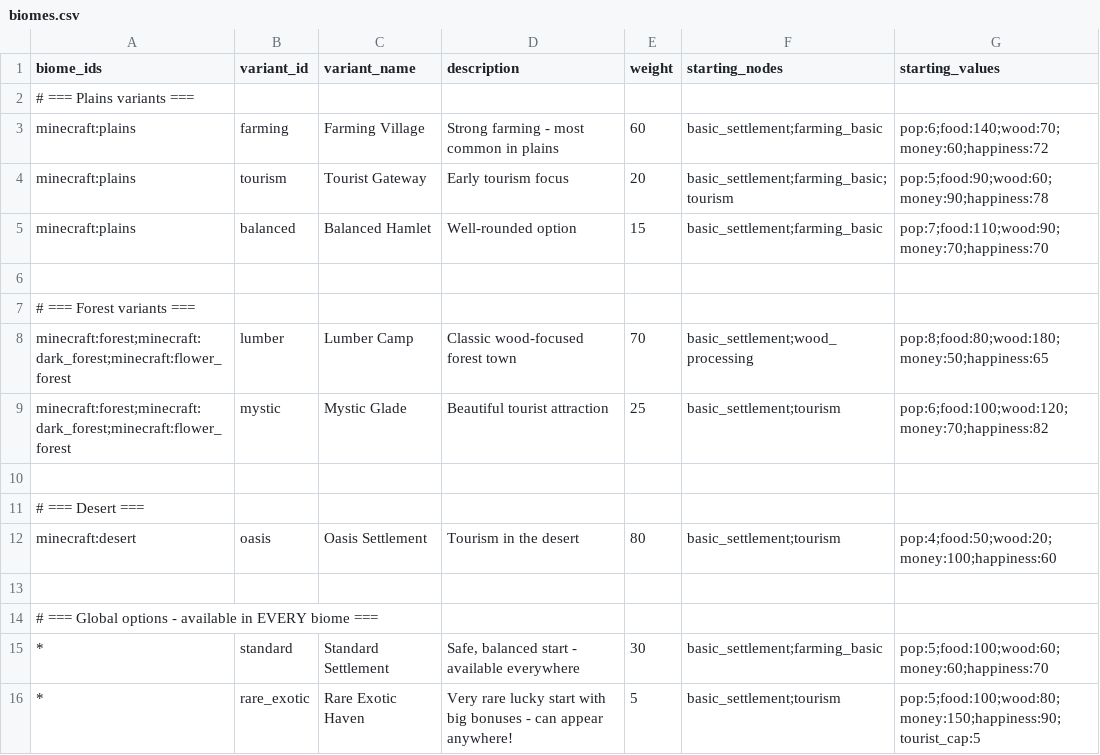
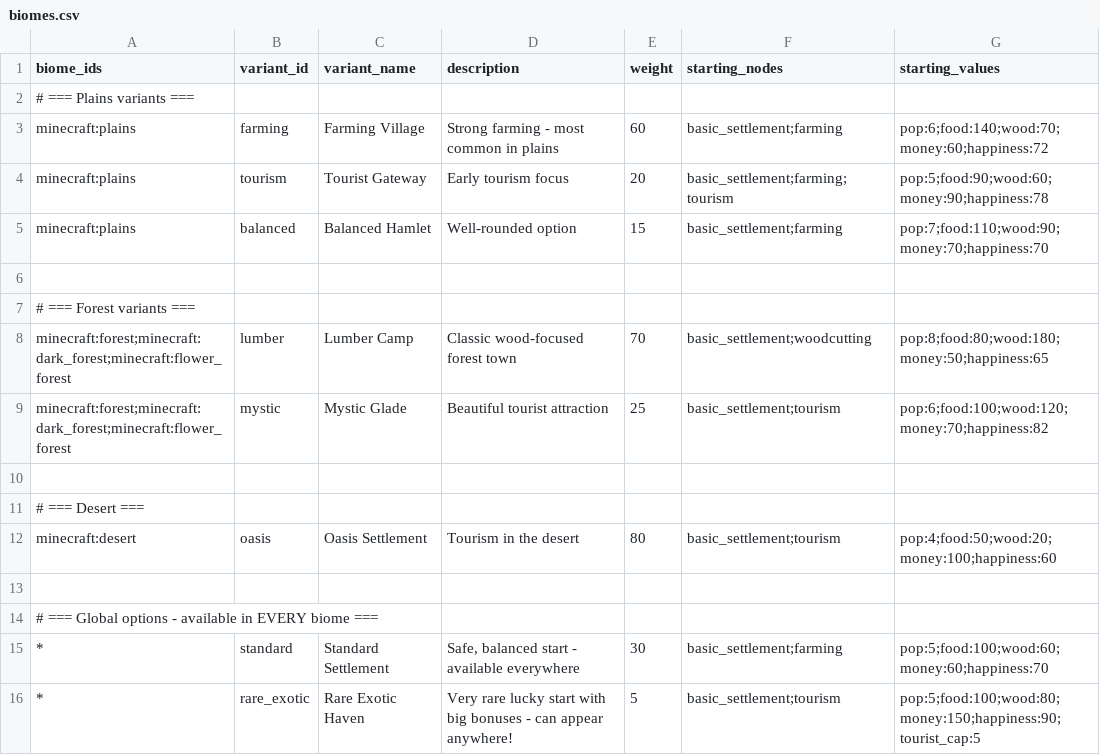
Before and after one commit to Quackers29/BusinessCraft, a CSV file: forge/run/config/businesscraft/biomes.csv, drawn as a sheet.

```diff
--- a/forge/run/config/businesscraft/biomes.csv
+++ b/forge/run/config/businesscraft/biomes.csv
@@ -2,8 +2,8 @@ biome_ids,variant_id,variant_name,description,weight,starting_nodes,starting_val
 # === Plains variants ===
-minecraft:plains,farming,Farming Village,"Strong farming - most common in plains",60,basic_settlement;farming_basic,pop:6;food:140;wood:70;money:60;happiness:72
-minecraft:plains,tourism,Tourist Gateway,"Early tourism focus",20,basic_settlement;farming_basic;tourism,pop:5;food:90;wood:60;money:90;happiness:78
-minecraft:plains,balanced,Balanced Hamlet,"Well-rounded option",15,basic_settlement;farming_basic,pop:7;food:110;wood:90;money:70;happiness:70
+minecraft:plains,farming,Farming Village,"Strong farming - most common in plains",60,basic_settlement;farming,pop:6;food:140;wood:70;money:60;happiness:72
+minecraft:plains,tourism,Tourist Gateway,"Early tourism focus",20,basic_settlement;farming;tourism,pop:5;food:90;wood:60;money:90;happiness:78
+minecraft:plains,balanced,Balanced Hamlet,"Well-rounded option",15,basic_settlement;farming,pop:7;food:110;wood:90;money:70;happiness:70
 
 # === Forest variants ===
-minecraft:forest;minecraft:dark_forest;minecraft:flower_forest,lumber,Lumber Camp,"Classic wood-focused forest town",70,basic_settlement;wood_processing,pop:8;food:80;wood:180;money:50;happiness:65
+minecraft:forest;minecraft:dark_forest;minecraft:flower_forest,lumber,Lumber Camp,"Classic wood-focused forest town",70,basic_settlement;woodcutting,pop:8;food:80;wood:180;money:50;happiness:65
 minecraft:forest;minecraft:dark_forest;minecraft:flower_forest,mystic,Mystic Glade,"Beautiful tourist attraction",25,basic_settlement;tourism,pop:6;food:100;wood:120;money:70;happiness:82
@@ -14,3 +14,3 @@ minecraft:desert,oasis,Oasis Settlement,"Tourism in the desert",80,basic_settlem
 # === Global options - available in EVERY biome ===
-*,standard,Standard Settlement,"Safe, balanced start - available everywhere",30,basic_settlement;farming_basic,pop:5;food:100;wood:60;money:60;happiness:70
+*,standard,Standard Settlement,"Safe, balanced start - available everywhere",30,basic_settlement;farming,pop:5;food:100;wood:60;money:60;happiness:70
 *,rare_exotic,Rare Exotic Haven,"Very rare lucky start with big bonuses - can appear anywhere!",5,basic_settlement;tourism,pop:5;food:100;wood:80;money:150;happiness:90;tourist_cap:5
```
Also changed, not shown: fabric/run/config/businesscraft/biomes.csv, fabric/run/config/businesscraft/productions.csv, 5 other files.
